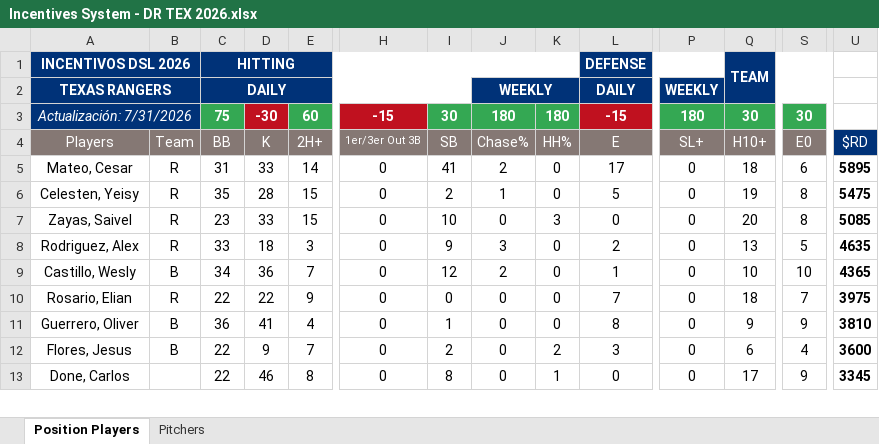
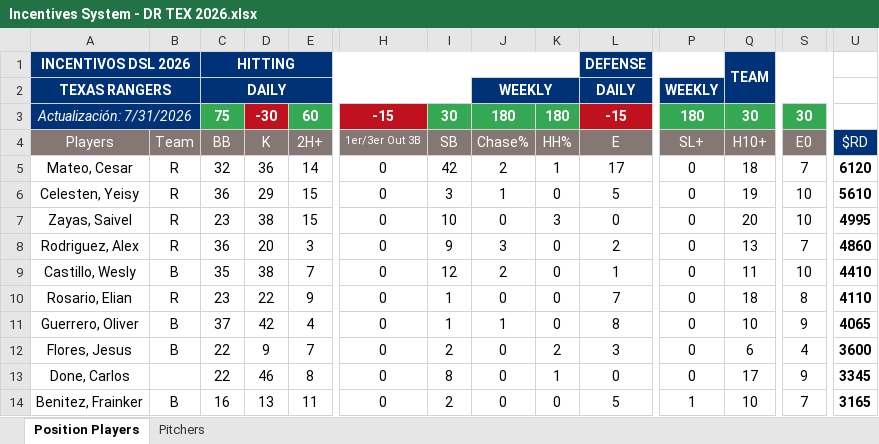
Before and after one commit to AlfredoGIIB/rangers-incentive-league, an Excel workbook: Incentives System - DR TEX 2026.xlsx, sheet Position Players, drawn as a sheet; only a part is shown, gaps mark what is left out; values as stored, in another font and other column widths than the file's, no borders; charts and pictures and conditional formats not drawn; rows hold the shown columns only; the diff covers the shown part only; the diff names each change by its address in the sheet, - before the commit and + after, or states it on an @@ line.

Commit message:
Add files via upload

```diff
--- a/Incentives System - DR TEX 2026.xlsx (sheet Position Players)
+++ b/Incentives System - DR TEX 2026.xlsx (sheet Position Players)
-C5: 31
+C5: 32
-D5: 33
+D5: 36
-I5: 41
+I5: 42
-K5: 0
+K5: 1
-S5: 6
+S5: 7
-U5: 5895
+U5: 6120
-C6: 35
+C6: 36
-D6: 28
+D6: 29
-I6: 2
+I6: 3
-S6:S7: 8
+S6:S7: 10
-U6: 5475
+U6: 5610
-D7: 33
+D7: 38
-U7: 5085
+U7: 4995
-C8: 33
+C8: 36
-D8: 18
+D8: 20
-S8: 5
+S8: 7
-U8: 4635
+U8: 4860
-C9: 34
+C9: 35
-D9: 36
+D9: 38
-Q9: 10
+Q9: 11
-U9: 4365
+U9: 4410
-C10: 22
+C10: 23
-I10: 0
+I10: 1
-S10: 7
+S10: 8
-U10: 3975
+U10: 4110
-C11: 36
+C11: 37
-D11: 41
+D11: 42
-J11: 0
+J11: 1
-Q11: 9
+Q11: 10
-U11: 3810
+U11: 4065
+row 14: Benitez, Frainker | B | 16 | 13 | 11 | 0 | 2 | 0 | 0 | 5 | 1 | 10 | 7 | 3165
```
Also changed, not shown: 5 added rows, 6 removed rows and 39 edited cells elsewhere in this sheet, sheet Pitchers, formulas that keep their value.
